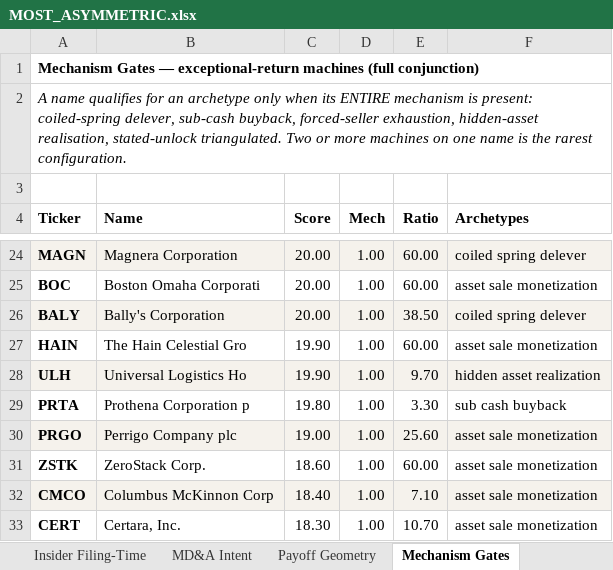
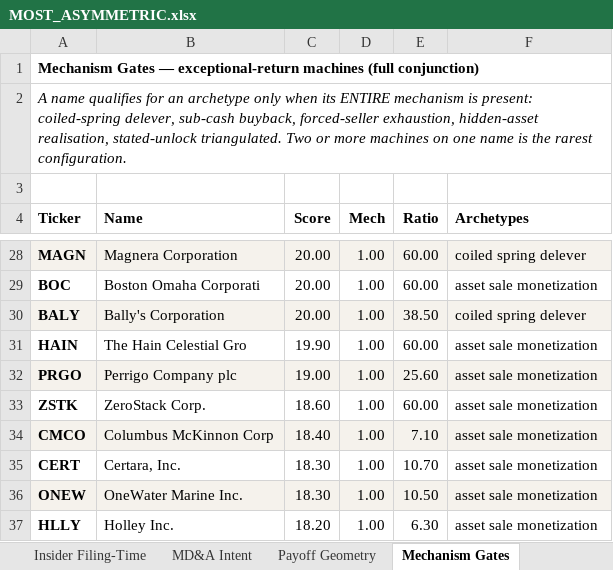
Before and after one commit to jupitersstring/cyclepapa, an Excel workbook: MOST_ASYMMETRIC.xlsx, sheet Mechanism Gates, drawn as a sheet; only a part is shown, gaps mark what is left out; the shorter side is filled out with more unchanged rows; values as stored, in another font and other column widths than the file's, no borders; removed rows and columns are numbered as before the commit, all else as after; the diff covers the shown part only; the diff names each change by its address in the sheet, - before the commit and + after, or states it on an @@ line.

```diff
--- a/MOST_ASYMMETRIC.xlsx (sheet Mechanism Gates)
+++ b/MOST_ASYMMETRIC.xlsx (sheet Mechanism Gates)
-row 28: ULH | Universal Logistics Ho | 19.90 | 1.00 | 9.70 | hidden asset realization
-row 29: PRTA | Prothena Corporation p | 19.80 | 1.00 | 3.30 | sub cash buyback
```
Also changed, not shown: 9 added rows, 7 removed rows, 6 edited cells and cell formats elsewhere in this sheet, 3 other files.
